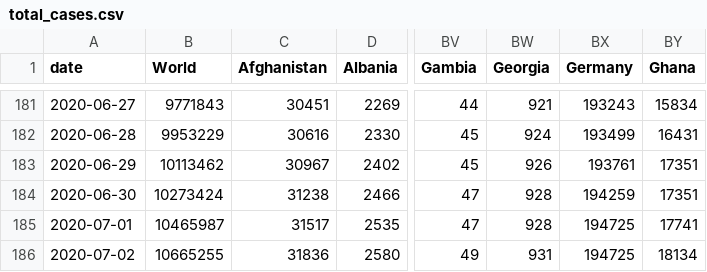
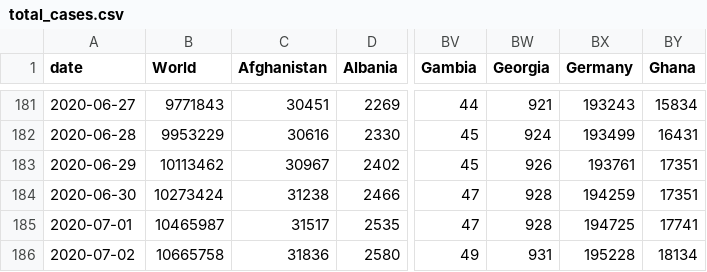
Before and after one commit to dk5ee/coronadata, a CSV file: ecdc/total_cases.csv, drawn as a sheet; only a part is shown, gaps mark what is left out; the diff names each change by its address in the sheet, - before the commit and + after, or states it on an @@ line.

```diff
--- a/ecdc/total_cases.csv
+++ b/ecdc/total_cases.csv
-B186 (World): 10665255
+B186 (World): 10665758
-BX186 (Germany): 194725
+BX186 (Germany): 195228
```
Also changed, not shown: ecdc/full_data.csv, ecdc/new_cases.csv, 2 other files.
